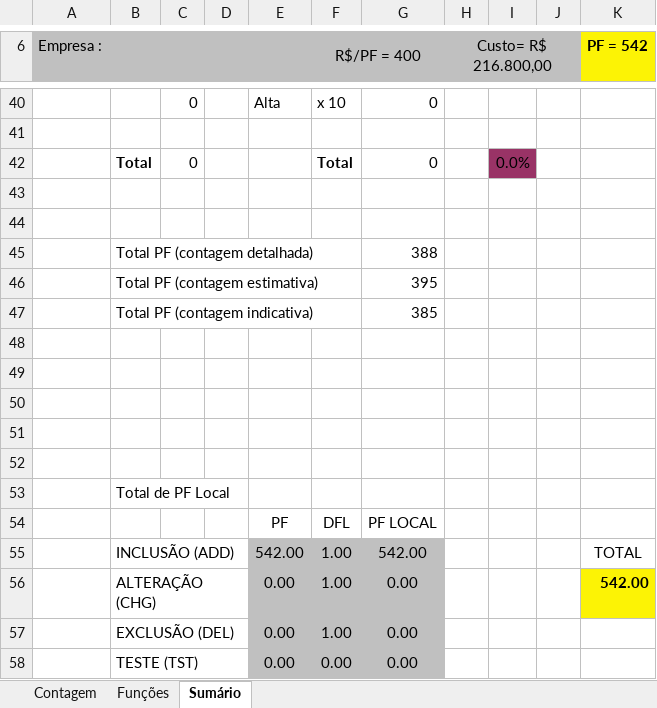
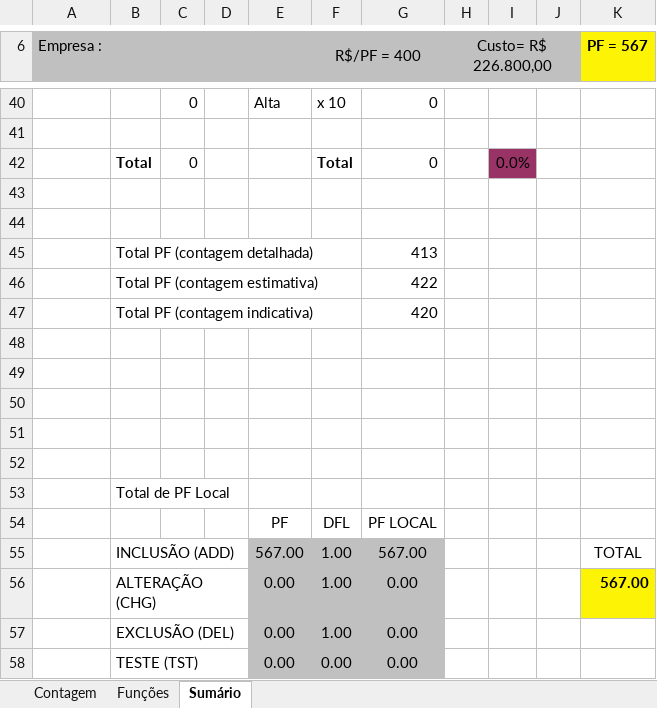
Before and after one commit to gabrielberlanda/PousadaPower, an Excel workbook: 2-Requisitos/2.5-Planilha_de_Contagem/Contagem Estimada - Pousada Power.xlsx, sheet Sumário, drawn as a sheet; only a part is shown, gaps mark what is left out; values as stored, in another font and other column widths than the file's, no borders; charts and pictures not drawn; the diff covers the shown part only; the diff names each change by its address in the sheet, - before the commit and + after, or states it on an @@ line.

```diff
--- a/2-Requisitos/2.5-Planilha_de_Contagem/Contagem Estimada - Pousada Power.xlsx (sheet Sumário)
+++ b/2-Requisitos/2.5-Planilha_de_Contagem/Contagem Estimada - Pousada Power.xlsx (sheet Sumário)
-H6: Custo= R$ 216.800,00
+H6: Custo= R$ 226.800,00
-K6: PF = 542
+K6: PF = 567
-G45: 388
+G45: 413
-G46: 395
+G46: 422
-G47: 385
+G47: 420
-E55: 542.00
+E55: 567.00
-G55: 542.00
+G55: 567.00
-K56 (PF = 567): 542.00
+K56 (PF = 567): 567.00
```
Also changed, not shown: 3 added rows, 3 removed rows and 11 edited cells elsewhere in this sheet, sheet Funções, sheet Contagem, formulas that keep their value, hidden cells, charts or pictures, 19 other files.
